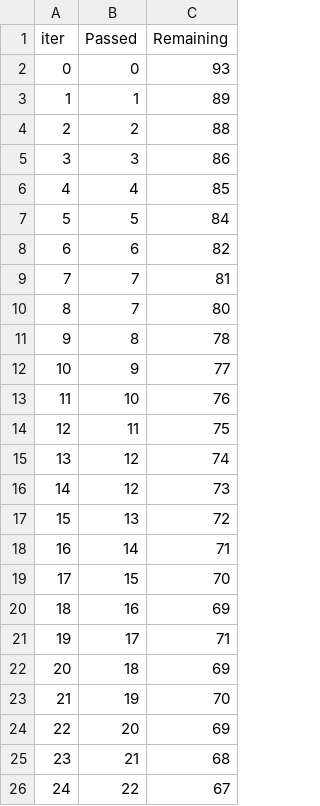
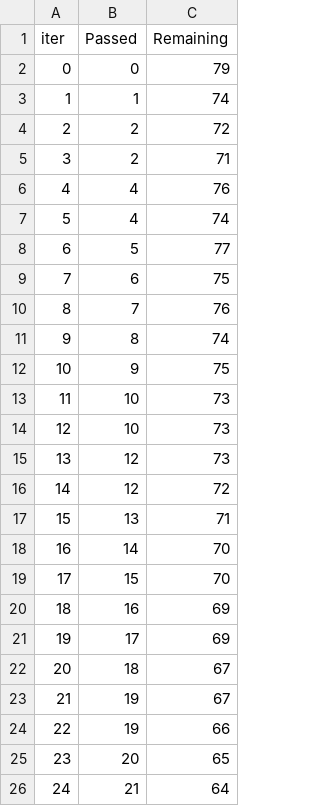
Before and after one commit to RabanvdBrand/Project_intro_programming, a TSV file: catboost_info/time_left.tsv, drawn as a sheet; only a part is shown; the diff covers the shown part only.

```diff
--- a/catboost_info/time_left.tsv
+++ b/catboost_info/time_left.tsv
@@ -1,26 +1,26 @@
 iter	Passed	Remaining
-0	0	93
-1	1	89
-2	2	88
-3	3	86
-4	4	85
-5	5	84
-6	6	82
-7	7	81
-8	7	80
-9	8	78
-10	9	77
-11	10	76
-12	11	75
-13	12	74
-14	12	73
-15	13	72
-16	14	71
+0	0	79
+1	1	74
+2	2	72
+3	2	71
+4	4	76
+5	4	74
+6	5	77
+7	6	75
+8	7	76
+9	8	74
+10	9	75
+11	10	73
+12	10	73
+13	12	73
+14	12	72
+15	13	71
+16	14	70
 17	15	70
 18	16	69
-19	17	71
-20	18	69
-21	19	70
-22	20	69
-23	21	68
-24	22	67
+19	17	69
+20	18	67
+21	19	67
+22	19	66
+23	20	65
+24	21	64
```
Also changed, not shown: 141 edited cells elsewhere in this file, 3 other files.
